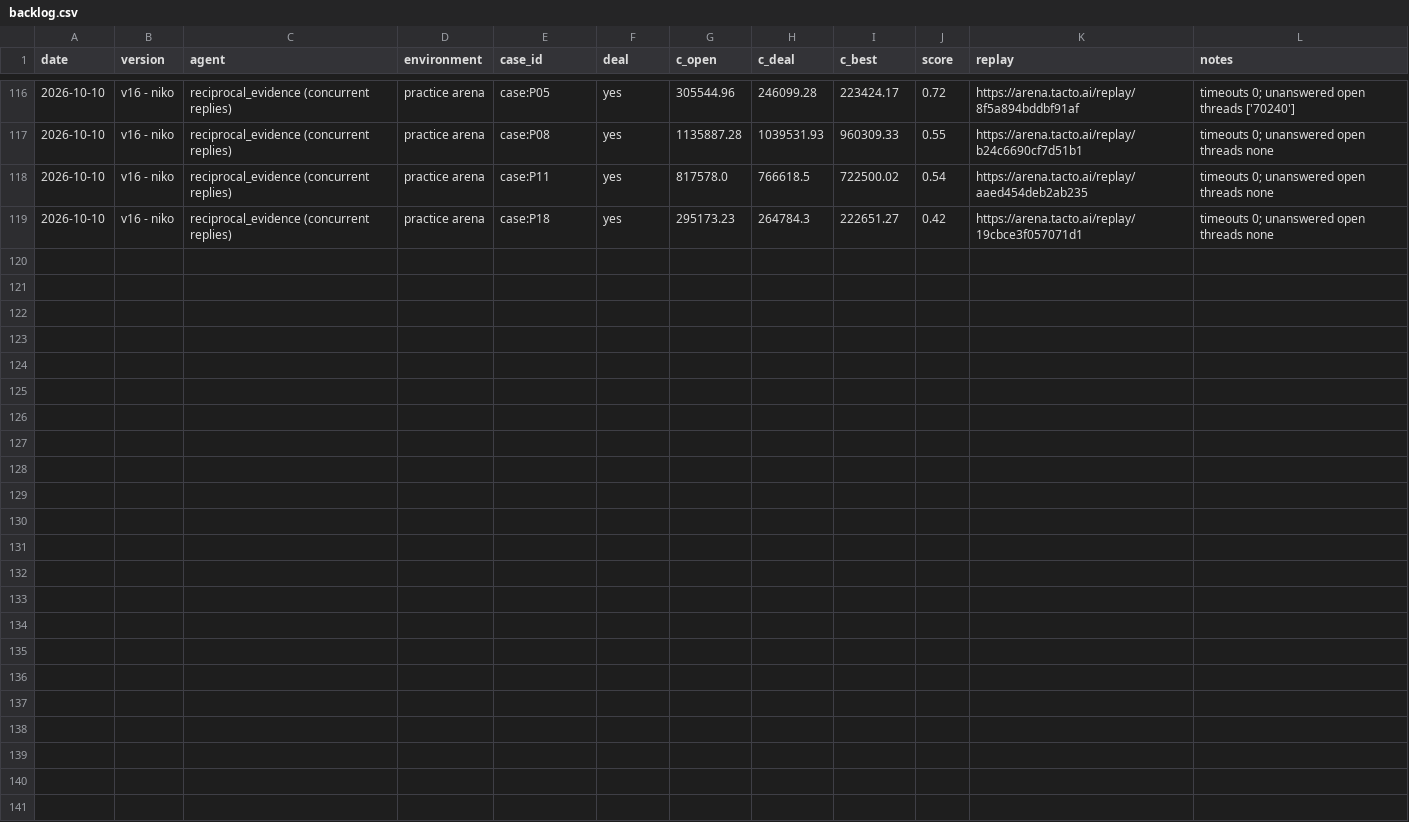
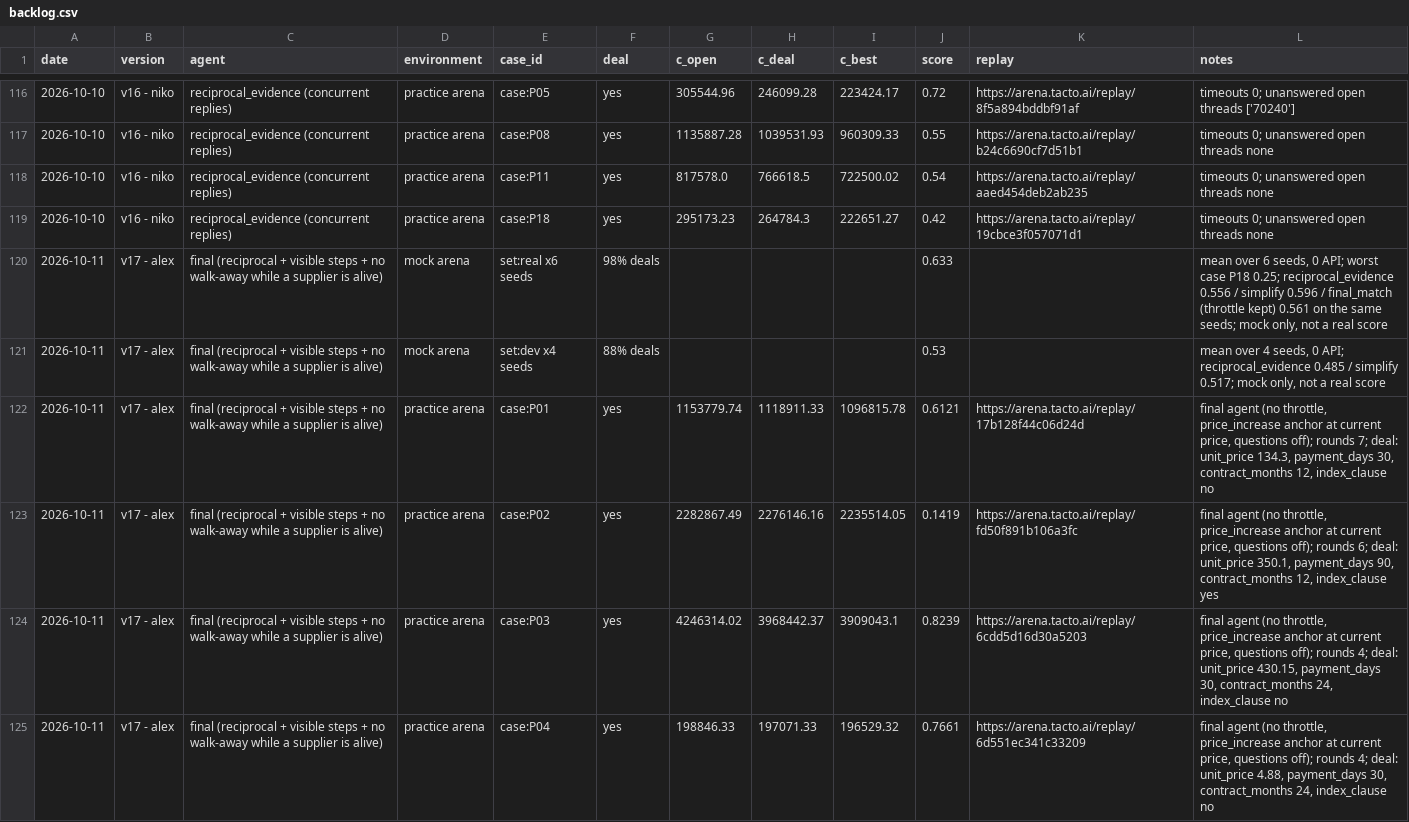
Before and after one commit to aldfjla/MUCHackatonFinal, a CSV file: backlog.csv, drawn as a sheet; only a part is shown, gaps mark what is left out; the diff covers the shown part only.

```diff
--- a/backlog.csv
+++ b/backlog.csv
@@ -119 +119,7 @@ date,version,agent,environment,case_id,deal,c_open,c_deal,c_best,score,replay,no
 2026-10-10,v16 - niko,reciprocal_evidence (concurrent replies),practice arena,case:P18,yes,295173.23,264784.3,222651.27,0.42,https://arena.tacto.ai/replay/19cbce3f057071d1,timeouts 0; unanswered open threads none
+2026-10-11,v17 - alex,final (reciprocal + visible steps + no walk-away while a supplier is alive),mock arena,set:real x6 seeds,98% deals,,,,0.633,,"mean over 6 seeds, 0 API; worst case P18 0.25; reciprocal_evidence 0.556 / simplify 0.596 / final_match (throttle kept) 0.561 on the same seeds; mock only, not a real score"
+2026-10-11,v17 - alex,final (reciprocal + visible steps + no walk-away while a supplier is alive),mock arena,set:dev x4 seeds,88% deals,,,,0.53,,"mean over 4 seeds, 0 API; reciprocal_evidence 0.485 / simplify 0.517; mock only, not a real score"
+2026-10-11,v17 - alex,final (reciprocal + visible steps + no walk-away while a supplier is alive),practice arena,case:P01,yes,1153779.74,1118911.33,1096815.78,0.6121,https://arena.tacto.ai/replay/17b128f44c06d24d,"final agent (no throttle, price_increase anchor at current price, questions off); rounds 7; deal: unit_price 134.3, payment_days 30, contract_months 12, index_clause no"
+2026-10-11,v17 - alex,final (reciprocal + visible steps + no walk-away while a supplier is alive),practice arena,case:P02,yes,2282867.49,2276146.16,2235514.05,0.1419,https://arena.tacto.ai/replay/fd50f891b106a3fc,"final agent (no throttle, price_increase anchor at current price, questions off); rounds 6; deal: unit_price 350.1, payment_days 90, contract_months 12, index_clause yes"
+2026-10-11,v17 - alex,final (reciprocal + visible steps + no walk-away while a supplier is alive),practice arena,case:P03,yes,4246314.02,3968442.37,3909043.1,0.8239,https://arena.tacto.ai/replay/6cdd5d16d30a5203,"final agent (no throttle, price_increase anchor at current price, questions off); rounds 4; deal: unit_price 430.15, payment_days 30, contract_months 24, index_clause no"
+2026-10-11,v17 - alex,final (reciprocal + visible steps + no walk-away while a supplier is alive),practice arena,case:P04,yes,198846.33,197071.33,196529.32,0.7661,https://arena.tacto.ai/replay/6d551ec341c33209,"final agent (no throttle, price_increase anchor at current price, questions off); rounds 4; deal: unit_price 4.88, payment_days 30, contract_months 24, index_clause no"
```
Also changed, not shown: 6 added rows elsewhere in this file, 2 other files.
